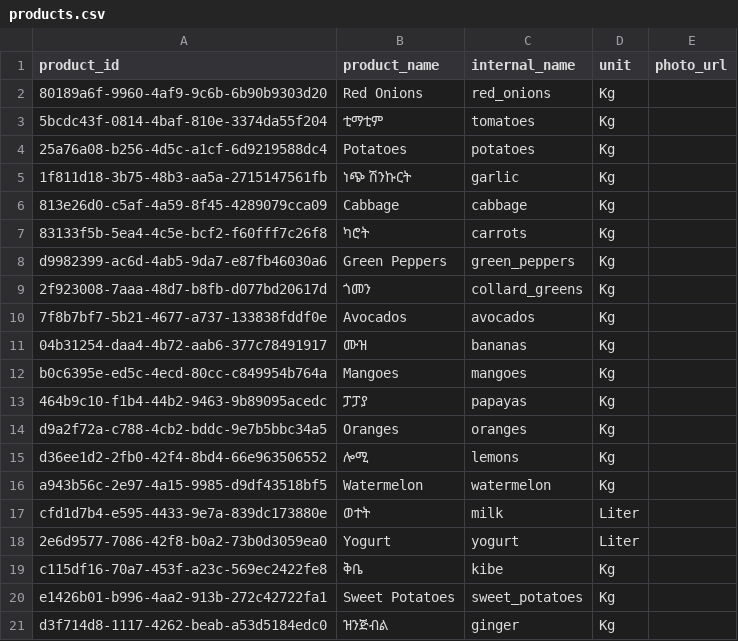
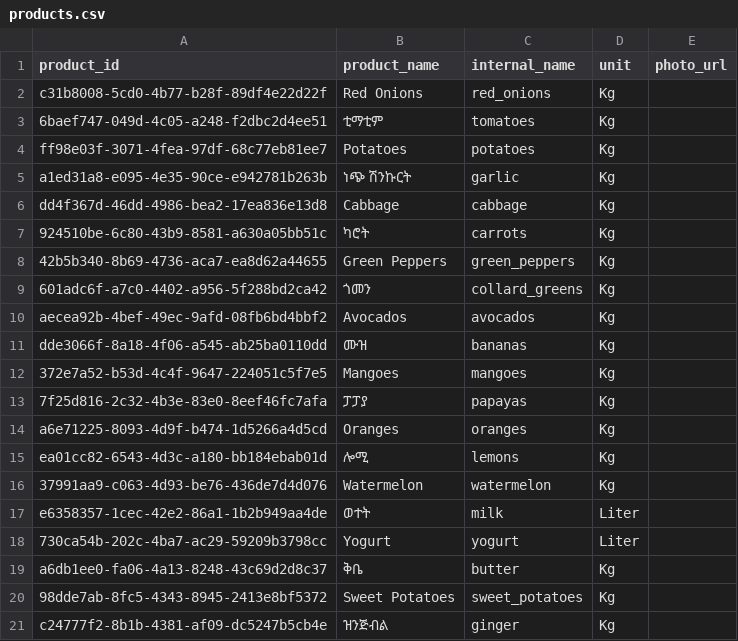
Before and after one commit to mahdertesf/KcartBot-chipchip-, a CSV file: backend/data/products.csv, drawn as a sheet.

Commit message:
Refactor product data and update inventory generation scripts
- Updated product entries in products.csv with new UUIDs and corrected names.
- Changed "kibe" to "butter" in constants.py and updated its pricing in PRODUCT_ENHANCEMENTS.
- Enhanced inventory_data_generation.py to ensure unique supplier-product pairs and improved output messages.
- Refactored orders_data_generator.py to include a PRODUCT_ENHANCEMENTS dictionary for base prices and adjusted file paths for output.

```diff
--- a/backend/data/products.csv
+++ b/backend/data/products.csv
@@ -1,21 +1,21 @@
 product_id,product_name,internal_name,unit,photo_url
-80189a6f-9960-4af9-9c6b-6b90b9303d20,Red Onions,red_onions,Kg,
-5bcdc43f-0814-4baf-810e-3374da55f204,ቲማቲም,tomatoes,Kg,
-25a76a08-b256-4d5c-a1cf-6d9219588dc4,Potatoes,potatoes,Kg,
-1f811d18-3b75-48b3-aa5a-2715147561fb,ነጭ ሽንኩርት,garlic,Kg,
-813e26d0-c5af-4a59-8f45-4289079cca09,Cabbage,cabbage,Kg,
-83133f5b-5ea4-4c5e-bcf2-f60fff7c26f8,ካሮት,carrots,Kg,
-d9982399-ac6d-4ab5-9da7-e87fb46030a6,Green Peppers,green_peppers,Kg,
-2f923008-7aaa-48d7-b8fb-d077bd20617d,ጎመን,collard_greens,Kg,
-7f8b7bf7-5b21-4677-a737-133838fddf0e,Avocados,avocados,Kg,
-04b31254-daa4-4b72-aab6-377c78491917,ሙዝ,bananas,Kg,
-b0c6395e-ed5c-4ecd-80cc-c849954b764a,Mangoes,mangoes,Kg,
-464b9c10-f1b4-44b2-9463-9b89095acedc,ፓፓያ,papayas,Kg,
-d9a2f72a-c788-4cb2-bddc-9e7b5bbc34a5,Oranges,oranges,Kg,
-d36ee1d2-2fb0-42f4-8bd4-66e963506552,ሎሚ,lemons,Kg,
-a943b56c-2e97-4a15-9985-d9df43518bf5,Watermelon,watermelon,Kg,
-cfd1d7b4-e595-4433-9e7a-839dc173880e,ወተት,milk,Liter,
-2e6d9577-7086-42f8-b0a2-73b0d3059ea0,Yogurt,yogurt,Liter,
-c115df16-70a7-453f-a23c-569ec2422fe8,ቅቤ,kibe,Kg,
-e1426b01-b996-4aa2-913b-272c42722fa1,Sweet Potatoes,sweet_potatoes,Kg,
-d3f714d8-1117-4262-beab-a53d5184edc0,ዝንጅብል,ginger,Kg,
+c31b8008-5cd0-4b77-b28f-89df4e22d22f,Red Onions,red_onions,Kg,
+6baef747-049d-4c05-a248-f2dbc2d4ee51,ቲማቲም,tomatoes,Kg,
+ff98e03f-3071-4fea-97df-68c77eb81ee7,Potatoes,potatoes,Kg,
+a1ed31a8-e095-4e35-90ce-e942781b263b,ነጭ ሽንኩርት,garlic,Kg,
+dd4f367d-46dd-4986-bea2-17ea836e13d8,Cabbage,cabbage,Kg,
+924510be-6c80-43b9-8581-a630a05bb51c,ካሮት,carrots,Kg,
+42b5b340-8b69-4736-aca7-ea8d62a44655,Green Peppers,green_peppers,Kg,
+601adc6f-a7c0-4402-a956-5f288bd2ca42,ጎመን,collard_greens,Kg,
+aecea92b-4bef-49ec-9afd-08fb6bd4bbf2,Avocados,avocados,Kg,
+dde3066f-8a18-4f06-a545-ab25ba0110dd,ሙዝ,bananas,Kg,
+372e7a52-b53d-4c4f-9647-224051c5f7e5,Mangoes,mangoes,Kg,
+7f25d816-2c32-4b3e-83e0-8eef46fc7afa,ፓፓያ,papayas,Kg,
+a6e71225-8093-4d9f-b474-1d5266a4d5cd,Oranges,oranges,Kg,
+ea01cc82-6543-4d3c-a180-bb184ebab01d,ሎሚ,lemons,Kg,
+37991aa9-c063-4d93-be76-436de7d4d076,Watermelon,watermelon,Kg,
+e6358357-1cec-42e2-86a1-1b2b949aa4de,ወተት,milk,Liter,
+730ca54b-202c-4ba7-ac29-59209b3798cc,Yogurt,yogurt,Liter,
+a6db1ee0-fa06-4a13-8248-43c69d2d8c37,ቅቤ,butter,Kg,
+98dde7ab-8fc5-4343-8945-2413e8bf5372,Sweet Potatoes,sweet_potatoes,Kg,
+c24777f2-8b1b-4381-af09-dc5247b5cb4e,ዝንጅብል,ginger,Kg,
```
Also changed, not shown: backend/data/inventory.csv, 13 other files.
